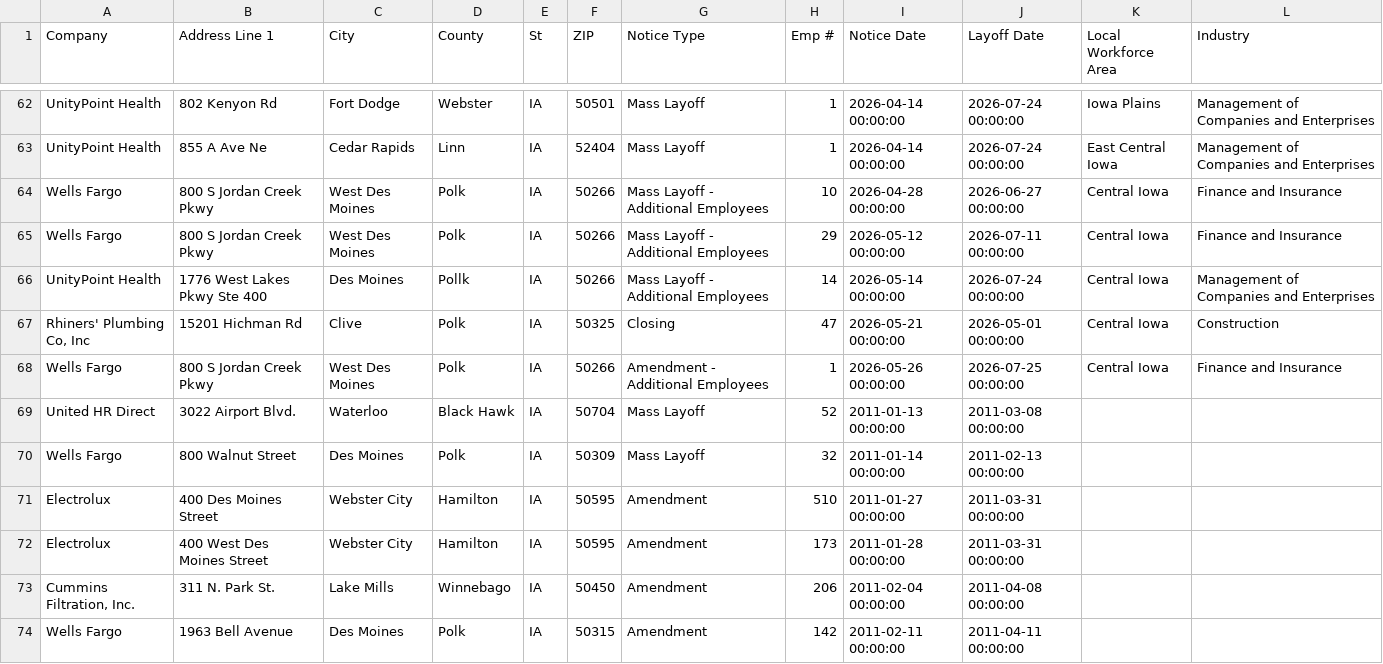
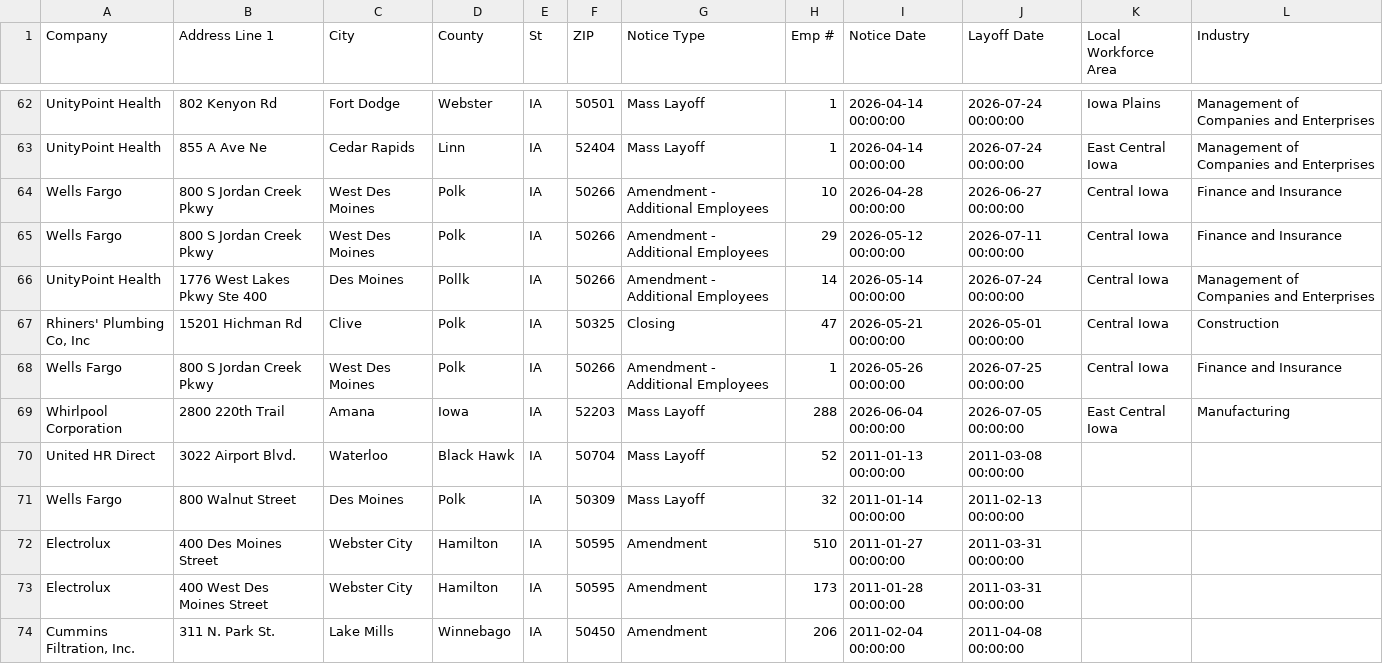
Before and after one commit to rosakettumaki/git-hub-actions-nicar-2025, a CSV file: data/ia.csv, drawn as a sheet; only a part is shown, gaps mark what is left out; the shorter side is filled out with more unchanged rows; the diff covers the shown part only.

```diff
--- a/data/ia.csv
+++ b/data/ia.csv
@@ -63,7 +63,8 @@ UnityPoint Health ,802 Kenyon Rd,Fort Dodge,Webster,IA ,50501,Mass Layoff ,1,202
 UnityPoint Health ,855 A Ave Ne,Cedar Rapids,Linn,IA ,52404,Mass Layoff ,1,2026-04-14 00:00:00,2026-07-24 00:00:00,East Central Iowa ,Management of Companies and Enterprises,,,,,,,,,,,,,,,,,,,,,,,,,,,,,,,,,,,,,,,,,,,,,,,,,,,
-Wells Fargo,800 S Jordan Creek Pkwy,West Des Moines,Polk,IA,50266,Mass Layoff - Additional Employees ,10,2026-04-28 00:00:00,2026-06-27 00:00:00,Central Iowa,Finance and Insurance ,,,,,,,,,,,,,,,,,,,,,,,,,,,,,,,,,,,,,,,,,,,,,,,,,,,
-Wells Fargo,800 S Jordan Creek Pkwy,West Des Moines,Polk,IA,50266,Mass Layoff - Additional Employees ,29,2026-05-12 00:00:00,2026-07-11 00:00:00,Central Iowa,Finance and Insurance ,,,,,,,,,,,,,,,,,,,,,,,,,,,,,,,,,,,,,,,,,,,,,,,,,,,
-UnityPoint Health ,1776 West Lakes Pkwy Ste 400,Des Moines,Pollk,IA ,50266,Mass Layoff - Additional Employees,14,2026-05-14 00:00:00,2026-07-24 00:00:00,Central Iowa ,Management of Companies and Enterprises,,,,,,,,,,,,,,,,,,,,,,,,,,,,,,,,,,,,,,,,,,,,,,,,,,,
+Wells Fargo,800 S Jordan Creek Pkwy,West Des Moines,Polk,IA,50266,Amendment - Additional Employees ,10,2026-04-28 00:00:00,2026-06-27 00:00:00,Central Iowa,Finance and Insurance ,,,,,,,,,,,,,,,,,,,,,,,,,,,,,,,,,,,,,,,,,,,,,,,,,,,
+Wells Fargo,800 S Jordan Creek Pkwy,West Des Moines,Polk,IA,50266,Amendment - Additional Employees ,29,2026-05-12 00:00:00,2026-07-11 00:00:00,Central Iowa,Finance and Insurance ,,,,,,,,,,,,,,,,,,,,,,,,,,,,,,,,,,,,,,,,,,,,,,,,,,,
+UnityPoint Health ,1776 West Lakes Pkwy Ste 400,Des Moines,Pollk,IA ,50266,Amendment - Additional Employees ,14,2026-05-14 00:00:00,2026-07-24 00:00:00,Central Iowa ,Management of Companies and Enterprises,,,,,,,,,,,,,,,,,,,,,,,,,,,,,,,,,,,,,,,,,,,,,,,,,,,
 "Rhiners' Plumbing Co, Inc",15201 Hichman Rd,Clive,Polk,IA,50325,Closing ,47,2026-05-21 00:00:00,2026-05-01 00:00:00,Central Iowa ,Construction ,,,,,,,,,,,,,,,,,,,,,,,,,,,,,,,,,,,,,,,,,,,,,,,,,,,
 Wells Fargo,800 S Jordan Creek Pkwy,West Des Moines,Polk,IA,50266,Amendment - Additional Employees,1,2026-05-26 00:00:00,2026-07-25 00:00:00,Central Iowa,Finance and Insurance ,,,,,,,,,,,,,,,,,,,,,,,,,,,,,,,,,,,,,,,,,,,,,,,,,,,
+Whirlpool Corporation,2800 220th Trail ,Amana ,Iowa ,IA ,52203,Mass Layoff ,288,2026-06-04 00:00:00,2026-07-05 00:00:00,East Central Iowa ,Manufacturing ,,,,,,,,,,,,,,,,,,,,,,,,,,,,,,,,,,,,,,,,,,,,,,,,,,,
 United HR Direct,3022 Airport Blvd.,Waterloo,Black Hawk,IA,50704,Mass Layoff,52,2011-01-13 00:00:00,2011-03-08 00:00:00
```
Also changed, not shown: 18 edited cells elsewhere in this file, 1 other file.
